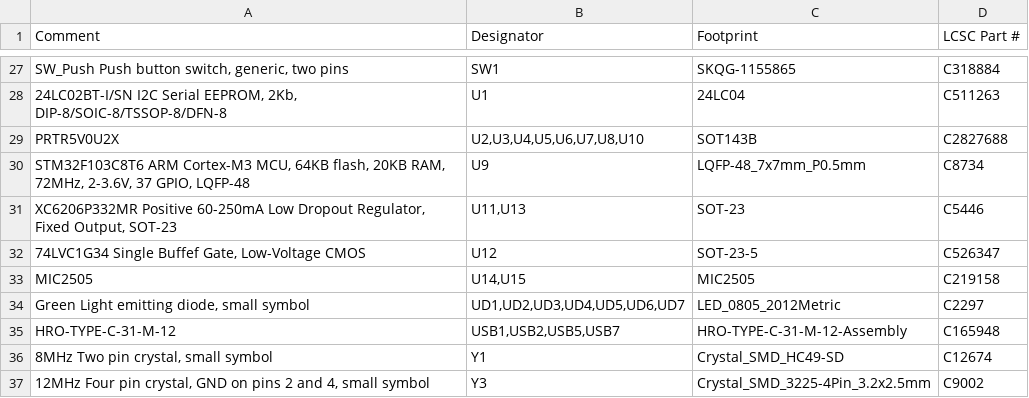
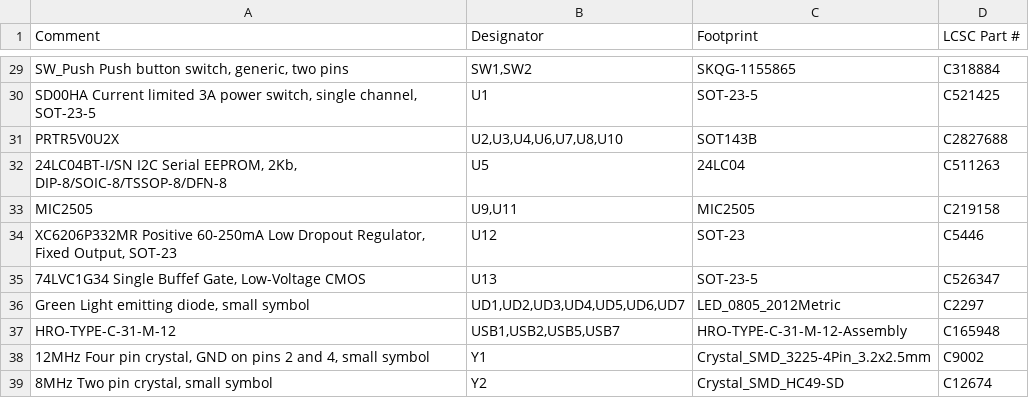
Before and after one commit to howardt12345/keyboard0, a CSV file: PCB/Gerber/Draft 1-4/custom_keyboard (f103).csv, drawn as a sheet; only a part is shown, gaps mark what is left out; removed rows and columns are numbered as before the commit, all else as after; the diff covers the shown part only; the diff names each change by its address in the sheet, - before the commit and + after, or states it on an @@ line.

```diff
--- a/PCB/Gerber/Draft 1-4/custom_keyboard (f103).csv
+++ b/PCB/Gerber/Draft 1-4/custom_keyboard (f103).csv
-B29 (Designator): SW1
+B29 (Designator): SW1,SW2
-A30 (Comment): 24LC02BT-I/SN I2C Serial EEPROM, 2Kb, DIP-8/SOIC-8/TSSOP-8/DFN-8
+A30 (Comment): SD00HA Current limited 3A power switch, single channel, SOT-23-5
-C30 (Footprint): 24LC04
+C30 (Footprint): SOT-23-5
-D30 (LCSC Part #): C511263
+D30 (LCSC Part #): C521425
-B31 (Designator): U2,U3,U4,U5,U6,U7,U8,U10
+B31 (Designator): U2,U3,U4,U6,U7,U8,U10
-row 30: STM32F103C8T6 ARM Cortex-M3 MCU, 64KB flash, 20KB RAM, 72MHz, 2-3.6V, 37 GPIO, LQFP-48 | U9 | LQFP-48_7x7mm_P0.5mm | C8734
+row 32: 24LC04BT-I/SN I2C Serial EEPROM, 2Kb, DIP-8/SOIC-8/TSSOP-8/DFN-8 | U5 | 24LC04 | C511263
+row 33: MIC2505 | U9,U11 | MIC2505 | C219158
-B34 (Designator): U11,U13
+B34 (Designator): U12
-B35 (Designator): U12
+B35 (Designator): U13
-row 33: MIC2505 | U14,U15 | MIC2505 | C219158
-A38 (Comment): 8MHz Two pin crystal, small symbol
+A38 (Comment): 12MHz Four pin crystal, GND on pins 2 and 4, small symbol
-C38 (Footprint): Crystal_SMD_HC49-SD
+C38 (Footprint): Crystal_SMD_3225-4Pin_3.2x2.5mm
-D38 (LCSC Part #): C12674
+D38 (LCSC Part #): C9002
-row 37: 12MHz Four pin crystal, GND on pins 2 and 4, small symbol | Y3 | Crystal_SMD_3225-4Pin_3.2x2.5mm | C9002
+row 39: 8MHz Two pin crystal, small symbol | Y2 | Crystal_SMD_HC49-SD | C12674
```
Also changed, not shown: 8 added rows, 6 removed rows and 16 edited cells elsewhere in this file, PCB/Gerber/Draft 1-4/custom_keyboard (f103)-bottom-pos.csv, 14 other files.
